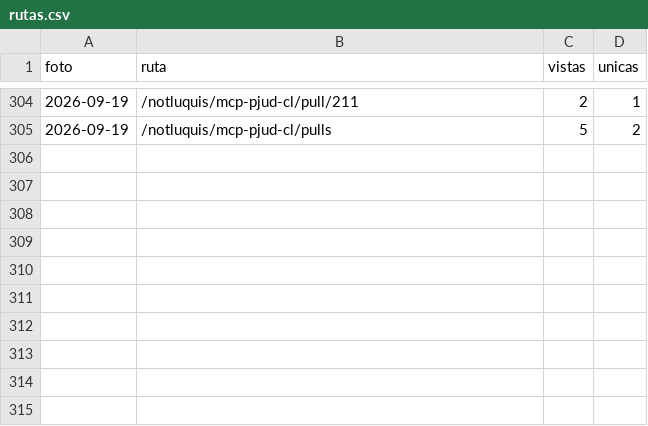
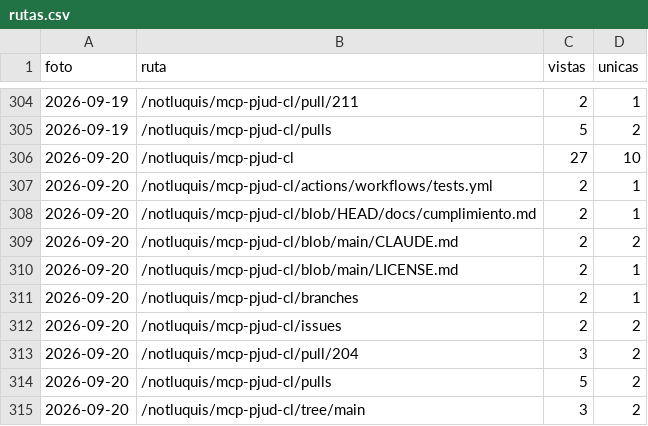
Before and after one commit to notluquis/mcp-pjud-cl, a CSV file: rutas.csv, drawn as a sheet; only a part is shown, gaps mark what is left out.

```diff
--- a/rutas.csv
+++ b/rutas.csv
@@ -305 +305,11 @@ foto,ruta,vistas,unicas
 2026-09-19,/notluquis/mcp-pjud-cl/pulls,5,2
+2026-09-20,/notluquis/mcp-pjud-cl,27,10
+2026-09-20,/notluquis/mcp-pjud-cl/actions/workflows/tests.yml,2,1
+2026-09-20,/notluquis/mcp-pjud-cl/blob/HEAD/docs/cumplimiento.md,2,1
+2026-09-20,/notluquis/mcp-pjud-cl/blob/main/CLAUDE.md,2,2
+2026-09-20,/notluquis/mcp-pjud-cl/blob/main/LICENSE.md,2,1
+2026-09-20,/notluquis/mcp-pjud-cl/branches,2,1
+2026-09-20,/notluquis/mcp-pjud-cl/issues,2,2
+2026-09-20,/notluquis/mcp-pjud-cl/pull/204,3,2
+2026-09-20,/notluquis/mcp-pjud-cl/pulls,5,2
+2026-09-20,/notluquis/mcp-pjud-cl/tree/main,3,2
```
Also changed, not shown: descargas.csv, popularidad.csv, 3 other files.
